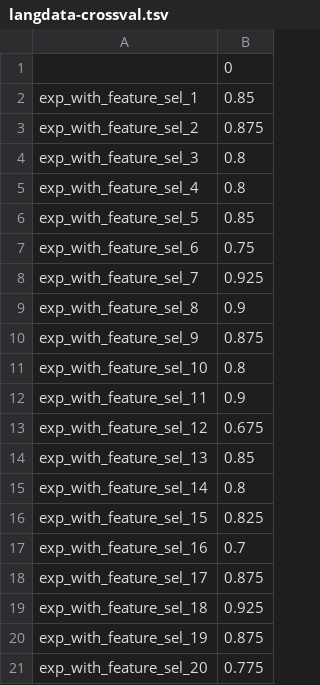
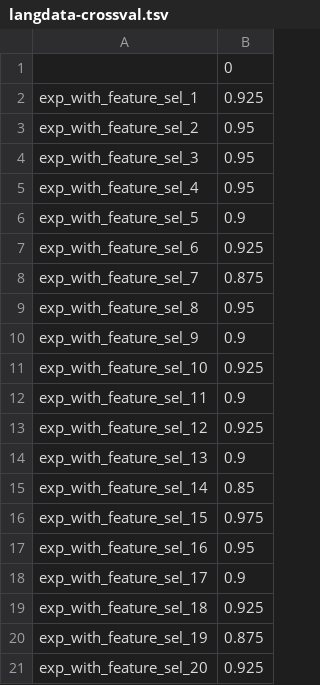
Before and after one commit to juhaszmartin/langdeath, a TSV file: classification/results/langdata-crossval.tsv, drawn as a sheet.

```diff
--- a/classification/results/langdata-crossval.tsv
+++ b/classification/results/langdata-crossval.tsv
@@ -1,21 +1,21 @@
 	0
-exp_with_feature_sel_1	0.85
-exp_with_feature_sel_2	0.875
-exp_with_feature_sel_3	0.8
-exp_with_feature_sel_4	0.8
-exp_with_feature_sel_5	0.85
-exp_with_feature_sel_6	0.75
-exp_with_feature_sel_7	0.925
-exp_with_feature_sel_8	0.9
-exp_with_feature_sel_9	0.875
-exp_with_feature_sel_10	0.8
+exp_with_feature_sel_1	0.925
+exp_with_feature_sel_2	0.95
+exp_with_feature_sel_3	0.95
+exp_with_feature_sel_4	0.95
+exp_with_feature_sel_5	0.9
+exp_with_feature_sel_6	0.925
+exp_with_feature_sel_7	0.875
+exp_with_feature_sel_8	0.95
+exp_with_feature_sel_9	0.9
+exp_with_feature_sel_10	0.925
 exp_with_feature_sel_11	0.9
-exp_with_feature_sel_12	0.675
-exp_with_feature_sel_13	0.85
-exp_with_feature_sel_14	0.8
-exp_with_feature_sel_15	0.825
-exp_with_feature_sel_16	0.7
-exp_with_feature_sel_17	0.875
+exp_with_feature_sel_12	0.925
+exp_with_feature_sel_13	0.9
+exp_with_feature_sel_14	0.85
+exp_with_feature_sel_15	0.975
+exp_with_feature_sel_16	0.95
+exp_with_feature_sel_17	0.9
 exp_with_feature_sel_18	0.925
 exp_with_feature_sel_19	0.875
-exp_with_feature_sel_20	0.775
+exp_with_feature_sel_20	0.925
```
Also changed, not shown: classification/results/langdata-weight-vtg.tsv, 5 other files.
